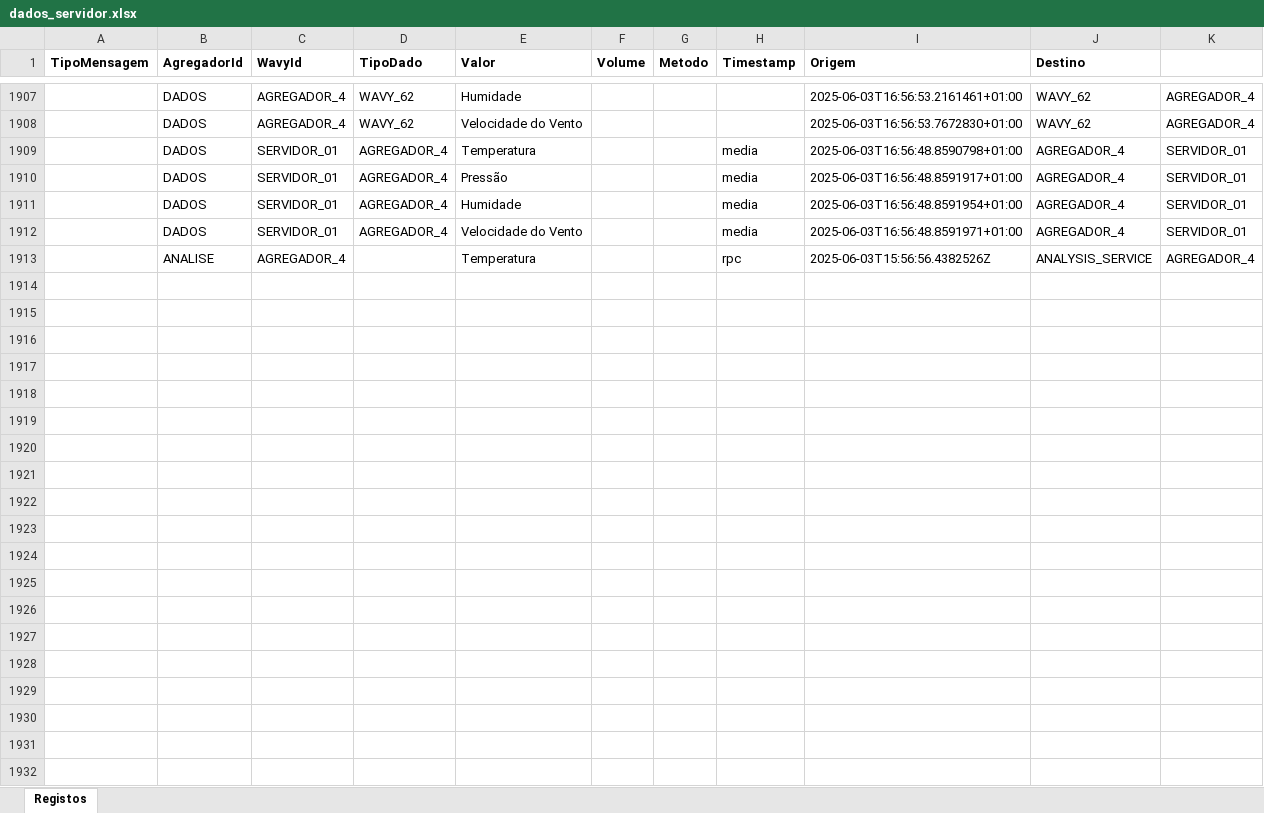
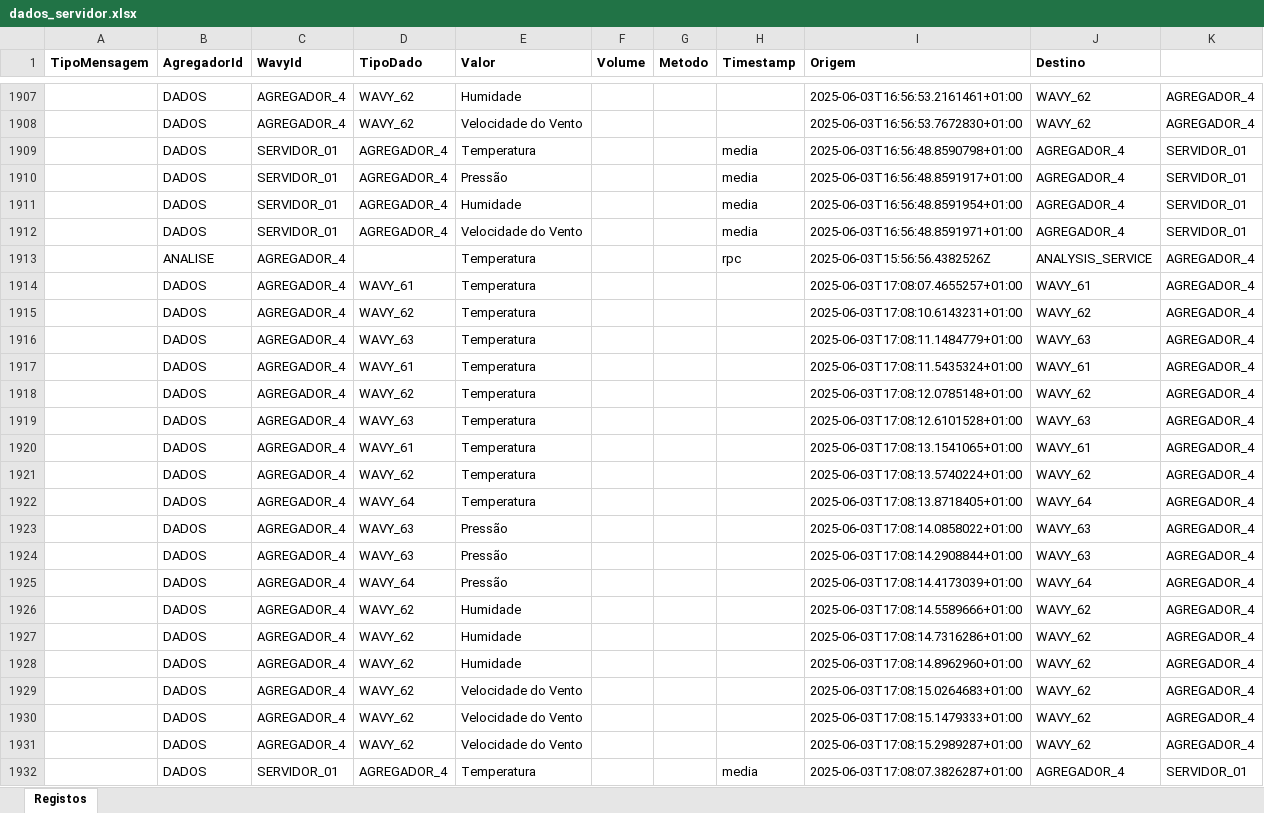
Before and after one commit to bpds2004/SD_PL3, an Excel workbook: MonitorizacaoOceanica/MonitorizacaoOceanica/dados_servidor.xlsx, sheet Registos, drawn as a sheet; only a part is shown, gaps mark what is left out; values as stored, in another font and other column widths than the file's, no borders; the diff covers the shown part only; the diff names each change by its address in the sheet, - before the commit and + after, or states it on an @@ line.

```diff
--- a/MonitorizacaoOceanica/MonitorizacaoOceanica/dados_servidor.xlsx (sheet Registos)
+++ b/MonitorizacaoOceanica/MonitorizacaoOceanica/dados_servidor.xlsx (sheet Registos)
+row 1914:  | DADOS | AGREGADOR_4 | WAVY_61 | Temperatura |  |  |  | 2025-06-03T17:08:07.4655257+01:00 | WAVY_61 | AGREGADOR_4
+row 1915:  | DADOS | AGREGADOR_4 | WAVY_62 | Temperatura |  |  |  | 2025-06-03T17:08:10.6143231+01:00 | WAVY_62 | AGREGADOR_4
+row 1916:  | DADOS | AGREGADOR_4 | WAVY_63 | Temperatura |  |  |  | 2025-06-03T17:08:11.1484779+01:00 | WAVY_63 | AGREGADOR_4
+row 1917:  | DADOS | AGREGADOR_4 | WAVY_61 | Temperatura |  |  |  | 2025-06-03T17:08:11.5435324+01:00 | WAVY_61 | AGREGADOR_4
+row 1918:  | DADOS | AGREGADOR_4 | WAVY_62 | Temperatura |  |  |  | 2025-06-03T17:08:12.0785148+01:00 | WAVY_62 | AGREGADOR_4
+row 1919:  | DADOS | AGREGADOR_4 | WAVY_63 | Temperatura |  |  |  | 2025-06-03T17:08:12.6101528+01:00 | WAVY_63 | AGREGADOR_4
+row 1920:  | DADOS | AGREGADOR_4 | WAVY_61 | Temperatura |  |  |  | 2025-06-03T17:08:13.1541065+01:00 | WAVY_61 | AGREGADOR_4
+row 1921:  | DADOS | AGREGADOR_4 | WAVY_62 | Temperatura |  |  |  | 2025-06-03T17:08:13.5740224+01:00 | WAVY_62 | AGREGADOR_4
+row 1922:  | DADOS | AGREGADOR_4 | WAVY_64 | Temperatura |  |  |  | 2025-06-03T17:08:13.8718405+01:00 | WAVY_64 | AGREGADOR_4
+row 1923:  | DADOS | AGREGADOR_4 | WAVY_63 | Pressão |  |  |  | 2025-06-03T17:08:14.0858022+01:00 | WAVY_63 | AGREGADOR_4
+row 1924:  | DADOS | AGREGADOR_4 | WAVY_63 | Pressão |  |  |  | 2025-06-03T17:08:14.2908844+01:00 | WAVY_63 | AGREGADOR_4
+row 1925:  | DADOS | AGREGADOR_4 | WAVY_64 | Pressão |  |  |  | 2025-06-03T17:08:14.4173039+01:00 | WAVY_64 | AGREGADOR_4
+row 1926:  | DADOS | AGREGADOR_4 | WAVY_62 | Humidade |  |  |  | 2025-06-03T17:08:14.5589666+01:00 | WAVY_62 | AGREGADOR_4
+row 1927:  | DADOS | AGREGADOR_4 | WAVY_62 | Humidade |  |  |  | 2025-06-03T17:08:14.7316286+01:00 | WAVY_62 | AGREGADOR_4
+row 1928:  | DADOS | AGREGADOR_4 | WAVY_62 | Humidade |  |  |  | 2025-06-03T17:08:14.8962960+01:00 | WAVY_62 | AGREGADOR_4
+row 1929:  | DADOS | AGREGADOR_4 | WAVY_62 | Velocidade do Vento |  |  |  | 2025-06-03T17:08:15.0264683+01:00 | WAVY_62 | AGREGADOR_4
+row 1930:  | DADOS | AGREGADOR_4 | WAVY_62 | Velocidade do Vento |  |  |  | 2025-06-03T17:08:15.1479333+01:00 | WAVY_62 | AGREGADOR_4
+row 1931:  | DADOS | AGREGADOR_4 | WAVY_62 | Velocidade do Vento |  |  |  | 2025-06-03T17:08:15.2989287+01:00 | WAVY_62 | AGREGADOR_4
+row 1932:  | DADOS | SERVIDOR_01 | AGREGADOR_4 | Temperatura |  |  | media | 2025-06-03T17:08:07.3826287+01:00 | AGREGADOR_4 | SERVIDOR_01
```
Also changed, not shown: 14 added rows elsewhere in this sheet, 18 other files.
